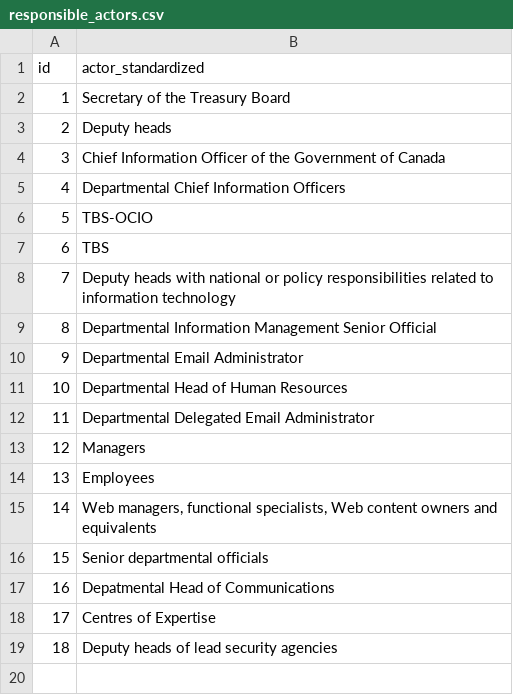
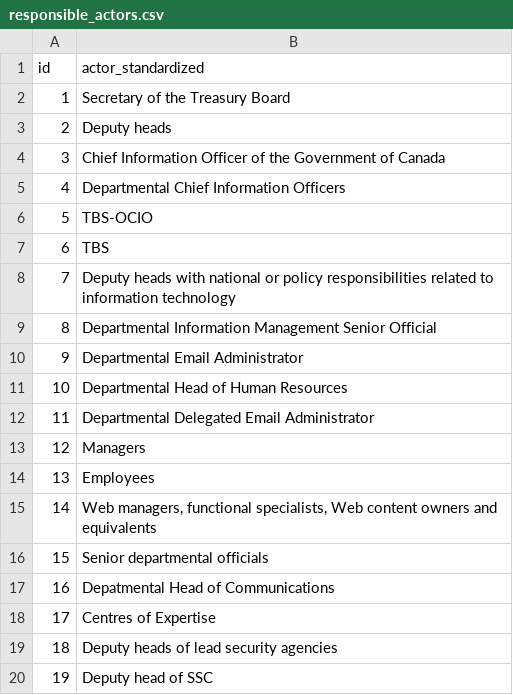
Before and after one commit to lchski/requirement-responsibility-labeller, a CSV file: data/responsible_actors.csv, drawn as a sheet; the diff names each change by its address in the sheet, - before the commit and + after, or states it on an @@ line.

```diff
--- a/data/responsible_actors.csv
+++ b/data/responsible_actors.csv
+row 20: 19 | Deputy head of SSC
```
Also changed, not shown: data/policies.csv, data/responsible_signals.csv.
